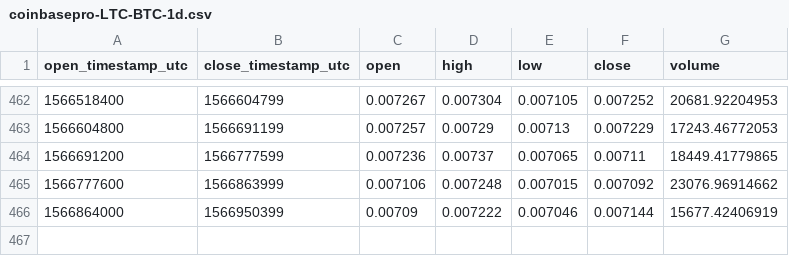
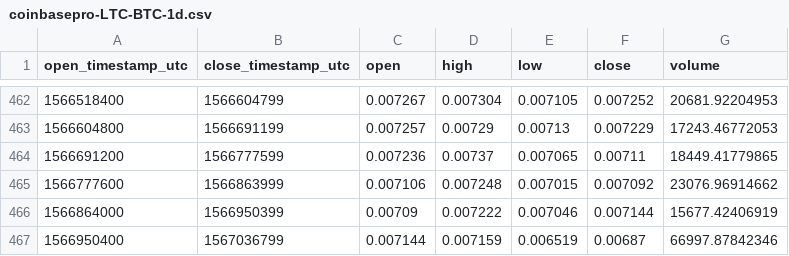
Before and after one commit to cryptobigbro/coinbasepro-LTC-BTC, a CSV file: coinbasepro-LTC-BTC-1d.csv, drawn as a sheet; only a part is shown, gaps mark what is left out; the diff names each change by its address in the sheet, - before the commit and + after, or states it on an @@ line.

```diff
--- a/coinbasepro-LTC-BTC-1d.csv
+++ b/coinbasepro-LTC-BTC-1d.csv
+row 467: 1566950400 | 1567036799 | 0.007144 | 0.007159 | 0.006519 | 0.00687 | 66997.87842346
```
Also changed, not shown: coinbasepro-LTC-BTC-1h.csv.
